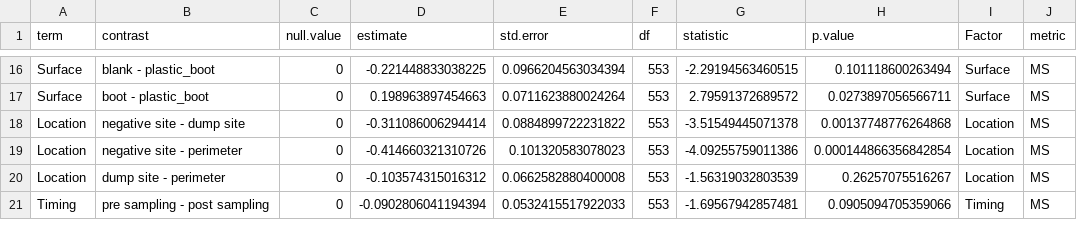
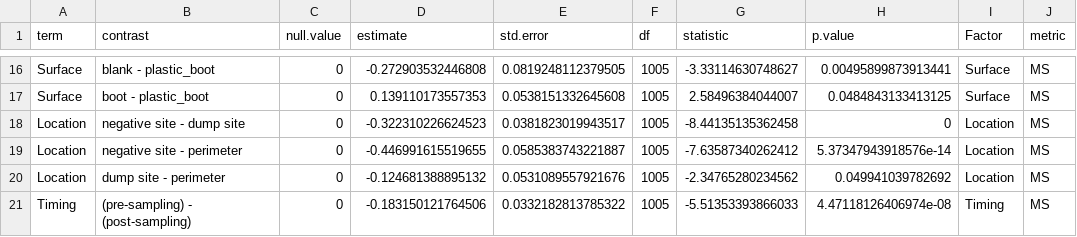
Before and after one commit to gage1145/beltrami-ppe-swabs, a CSV file: data/results.csv, drawn as a sheet; only a part is shown, gaps mark what is left out; the diff covers the shown part only.

```diff
--- a/data/results.csv
+++ b/data/results.csv
@@ -16,6 +16,6 @@
-"Surface","blank - plastic_boot",0,-0.221448833038225,0.0966204563034394,553,-2.29194563460515,0.101118600263494,"Surface","MS"
-"Surface","boot - plastic_boot",0,0.198963897454663,0.0711623880024264,553,2.79591372689572,0.0273897056566711,"Surface","MS"
-"Location","negative site - dump site",0,-0.311086006294414,0.0884899722231822,553,-3.51549445071378,0.00137748776264868,"Location","MS"
-"Location","negative site - perimeter",0,-0.414660321310726,0.101320583078023,553,-4.09255759011386,0.000144866356842854,"Location","MS"
-"Location","dump site - perimeter",0,-0.103574315016312,0.0662582880400008,553,-1.56319032803539,0.26257075516267,"Location","MS"
-"Timing","pre sampling - post sampling",0,-0.0902806041194394,0.0532415517922033,553,-1.69567942857481,0.0905094705359066,"Timing","MS"
+"Surface","blank - plastic_boot",0,-0.272903532446808,0.0819248112379505,1005,-3.33114630748627,0.00495899873913441,"Surface","MS"
+"Surface","boot - plastic_boot",0,0.139110173557353,0.0538151332645608,1005,2.58496384044007,0.0484843133413125,"Surface","MS"
+"Location","negative site - dump site",0,-0.322310226624523,0.0381823019943517,1005,-8.44135135362458,0,"Location","MS"
+"Location","negative site - perimeter",0,-0.446991615519655,0.0585383743221887,1005,-7.63587340262412,5.37347943918576e-14,"Location","MS"
+"Location","dump site - perimeter",0,-0.124681388895132,0.0531089557921676,1005,-2.34765280234562,0.049941039782692,"Location","MS"
+"Timing","(pre-sampling) - (post-sampling)",0,-0.183150121764506,0.0332182813785322,1005,-5.51353393866033,4.47118126406974e-08,"Timing","MS"
```
Also changed, not shown: 71 edited cells elsewhere in this file, data/boot_results.csv, data/metadata.csv, 5 other files.
